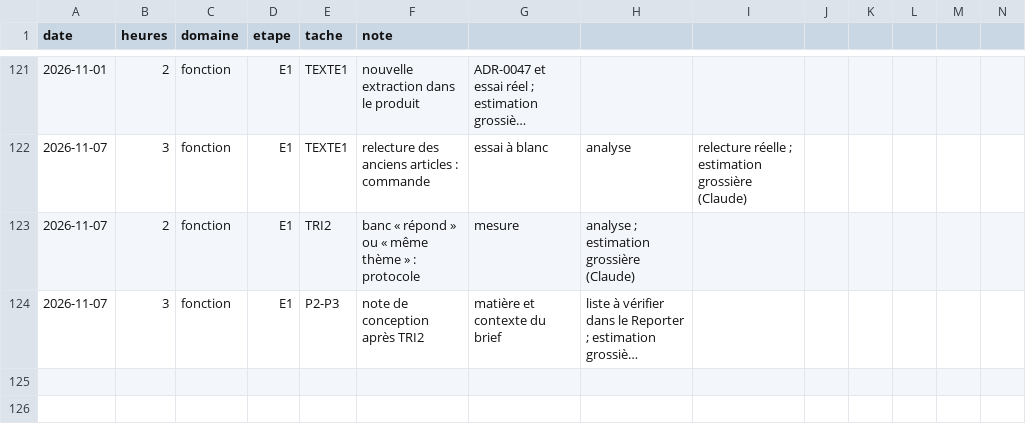
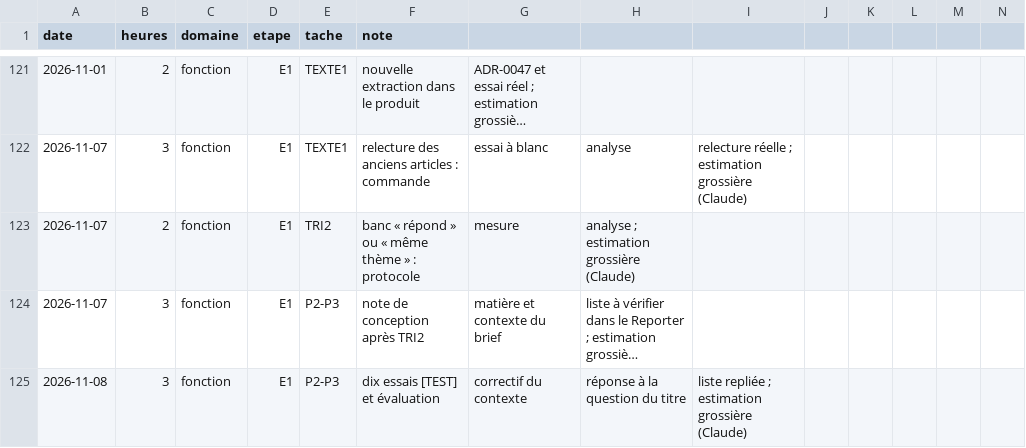
Before and after one commit to jvdbiest/Otlet, a CSV file: docs/projet/journal-temps.csv, drawn as a sheet; only a part is shown, gaps mark what is left out; long unchanged cells end in …; the diff names each change by its address in the sheet, - before the commit and + after, or states it on an @@ line.

```diff
--- a/docs/projet/journal-temps.csv
+++ b/docs/projet/journal-temps.csv
+row 125: 2026-11-08 | 3 | fonction | E1 | P2-P3 | dix essais [TEST] et évaluation | correctif du contexte | réponse à la question du titre | liste repliée ; estimation grossière (Claude)
```
Also changed, not shown: 2 other files.
